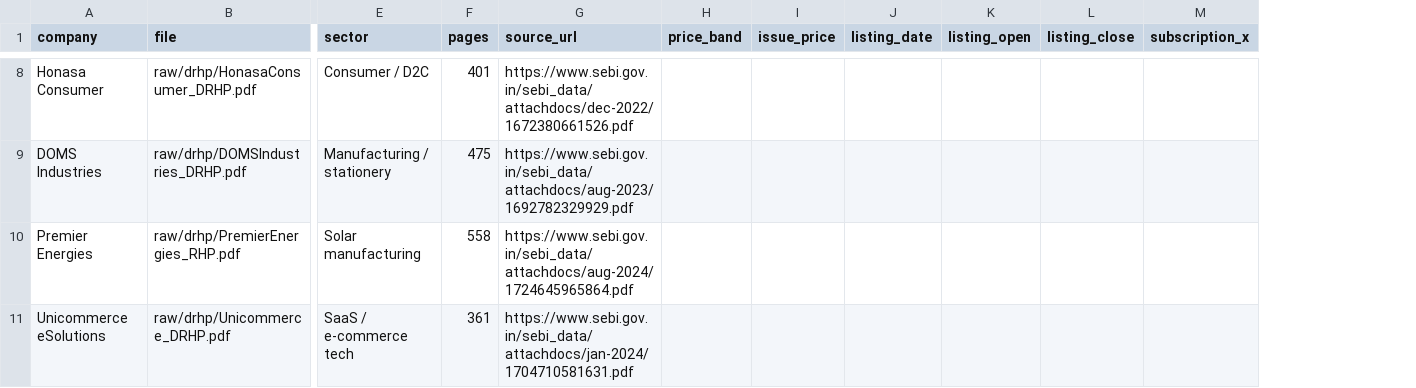
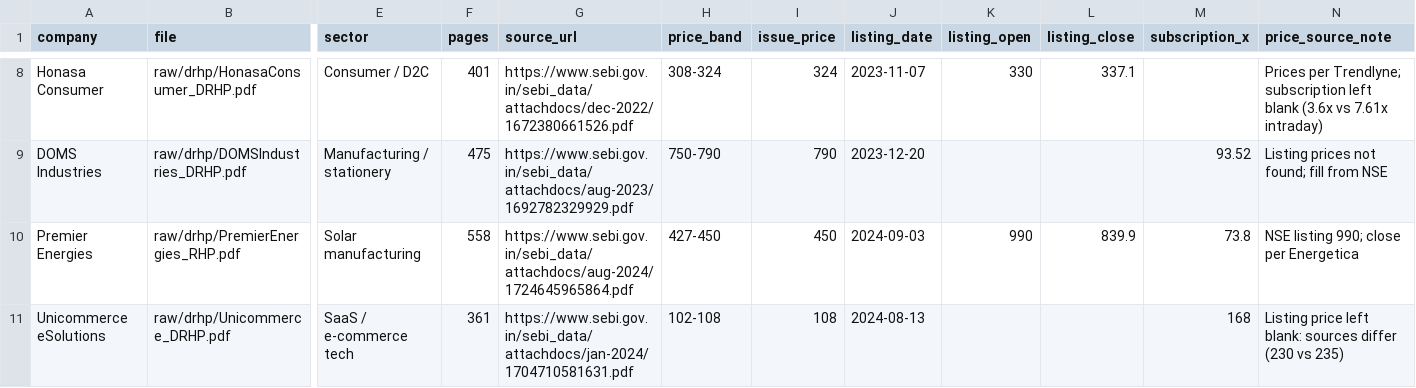
Before and after one commit to AllenV17/AI_underwriter, a CSV file: data/manifest.csv, drawn as a sheet; only a part is shown, gaps mark what is left out; the diff covers the shown part only; the diff names each change by its address in the sheet, - before the commit and + after, or states it on an @@ line.

Commit message:
Fix statement parsing, add peer extraction, listing-return model pipeline and evaluation
- statement parser: merge split value columns, fix multi-line period headers, Honasa EPS, IREDA operating cash flow
- peer table extraction from Basis for Offer Price (API, agent tool, UI button)
- listing-return training pipeline (time-ordered split, ridge vs boosting vs baselines), predictor, tests on synthetic data
- manifest price columns filled where sources agree; hand-checked extraction answers and retrieval evaluation

```diff
--- a/data/manifest.csv
+++ b/data/manifest.csv
+column N (price_source_note), rows 8-11: Prices per Trendlyne; subscription left blank (3.6x vs 7.61x intraday) | Listing prices not found; fill from NSE | NSE listing 990; close per Energetica | Listing price left blank: sources differ (230 vs 235)
-H8 (price_band): (empty)
+H8 (price_band): 308-324
-I8 (issue_price): (empty)
+I8 (issue_price): 324
-J8 (listing_date): (empty)
+J8 (listing_date): 2023-11-07
-K8 (listing_open): (empty)
+K8 (listing_open): 330
-L8 (listing_close): (empty)
+L8 (listing_close): 337.1
-H9 (price_band): (empty)
+H9 (price_band): 750-790
-I9 (issue_price): (empty)
+I9 (issue_price): 790
-J9 (listing_date): (empty)
+J9 (listing_date): 2023-12-20
-M9 (subscription_x): (empty)
+M9 (subscription_x): 93.52
-H10 (price_band): (empty)
+H10 (price_band): 427-450
-I10 (issue_price): (empty)
+I10 (issue_price): 450
-J10 (listing_date): (empty)
+J10 (listing_date): 2024-09-03
-K10 (listing_open): (empty)
+K10 (listing_open): 990
-L10 (listing_close): (empty)
+L10 (listing_close): 839.9
-M10 (subscription_x): (empty)
+M10 (subscription_x): 73.8
-H11 (price_band): (empty)
+H11 (price_band): 102-108
-I11 (issue_price): (empty)
+I11 (issue_price): 108
-J11 (listing_date): (empty)
+J11 (listing_date): 2024-08-13
-M11 (subscription_x): (empty)
+M11 (subscription_x): 168
```
Also changed, not shown: 30 edited cells elsewhere in this file, 22 other files.
